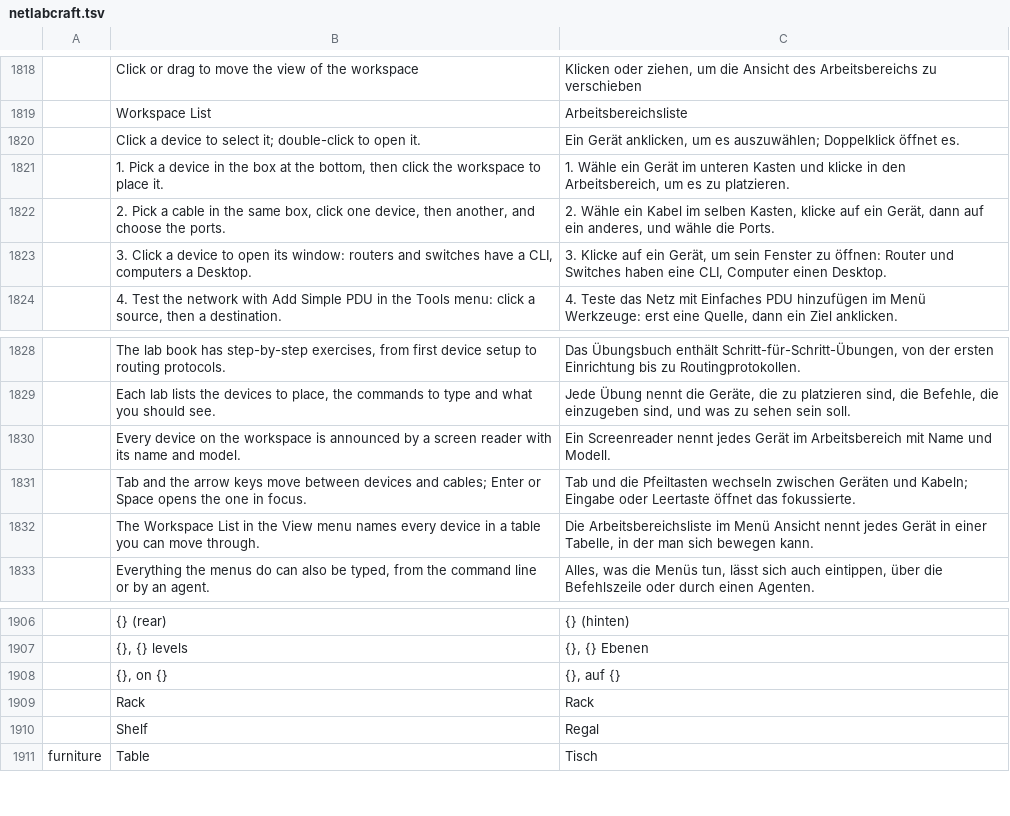
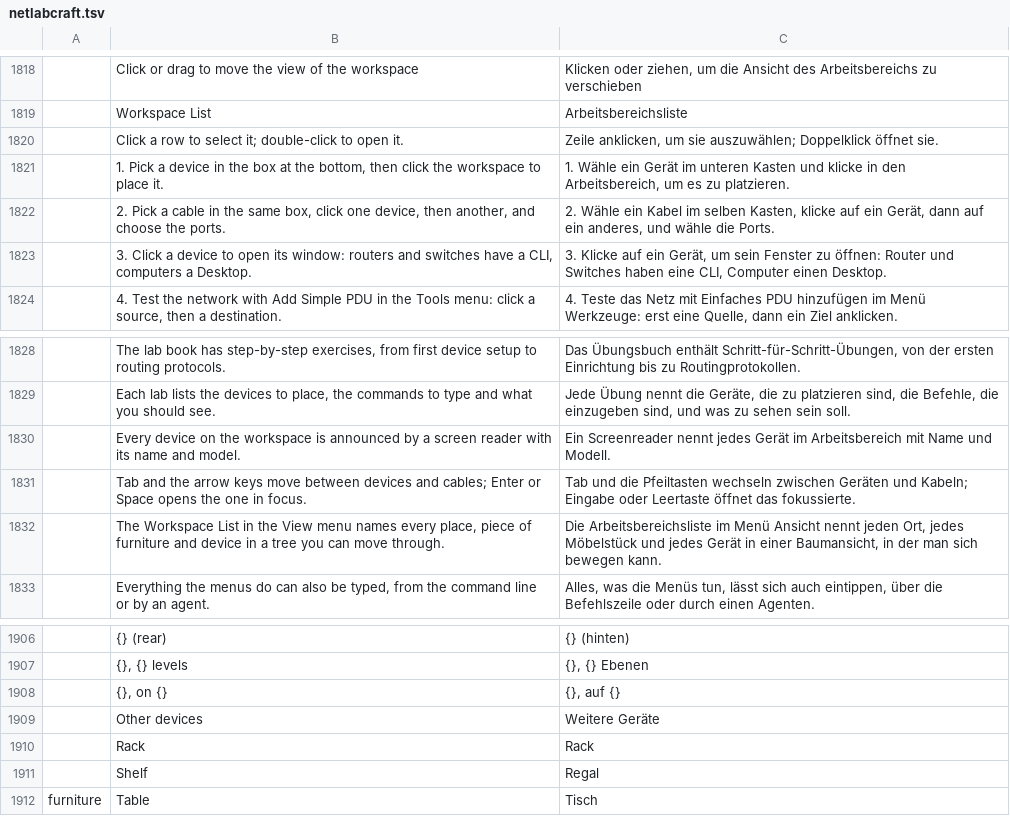
Before and after one commit to ayozetr/netlabcraft, a TSV file: locales/de/netlabcraft.tsv, drawn as a sheet; only a part is shown, gaps mark what is left out; the diff names each change by its address in the sheet, - before the commit and + after, or states it on an @@ line.

Commit message:
List places, furniture and devices as a tree in the Workspace List
View > Show Workspace List shows the places, the furniture in them and the devices on that furniture (loose devices last). A click selects a row; a double click opens a device's window, or the place that a place, a piece of furniture or a passive device is in.

```diff
--- a/locales/de/netlabcraft.tsv
+++ b/locales/de/netlabcraft.tsv
-B1820: Click a device to select…
+B1820: Click a row to select…
-C1820: Ein Gerät anklicken, um es auszuwählen; Doppelklick öffnet es.
+C1820: Zeile anklicken, um sie auszuwählen; Doppelklick öffnet sie.
-B1832: …names every device in a table you can…
+B1832: …names every place, piece of furniture and device in a tree you can…
-C1832: …Ansicht nennt jedes Gerät in einer Tabelle, in der…
+C1832: …Ansicht nennt jeden Ort, jedes Möbelstück und jedes Gerät in einer Baumansicht, in der…
+row 1909:  | Other devices | Weitere Geräte
```
Also changed, not shown: locales/es/netlabcraft.tsv, locales/fr/netlabcraft.tsv, 8 other files.
